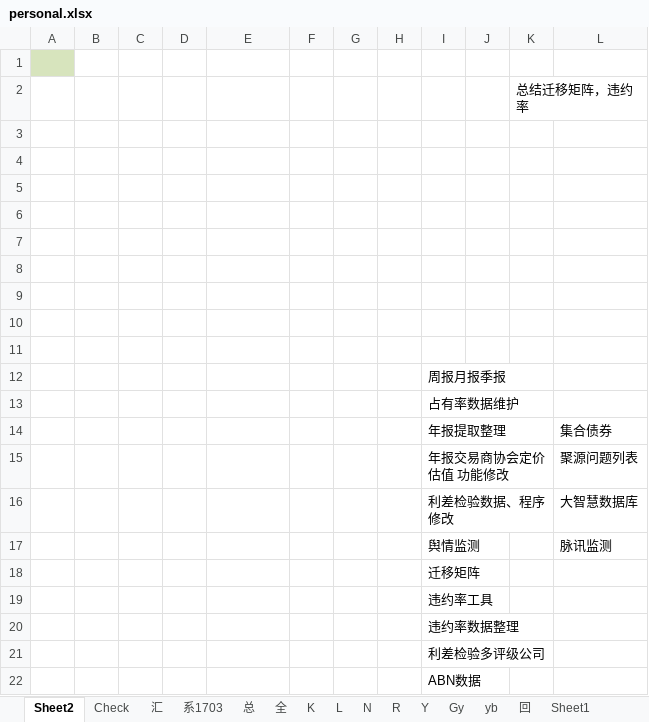
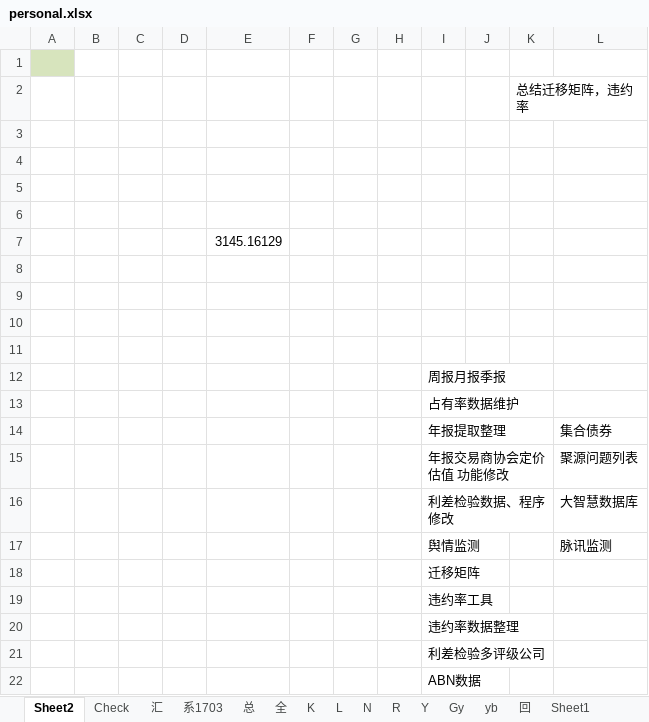
Before and after one commit to Kingva/minibondforstaging, an Excel workbook: aptop/personal.xlsx, sheet Sheet2, drawn as a sheet; values as stored, in another font and other column widths than the file's, no borders; the diff names each change by its address in the sheet, - before the commit and + after, or states it on an @@ line.

```diff
--- a/aptop/personal.xlsx (sheet Sheet2)
+++ b/aptop/personal.xlsx (sheet Sheet2)
-E7: (empty)
+E7: 3145.16129
```
Also changed, not shown: sheet K, sheet 回, sheet 汇, sheet 总, sheet Check, sheet Gy, 5 more sheets, hidden cells, 3 other files.
